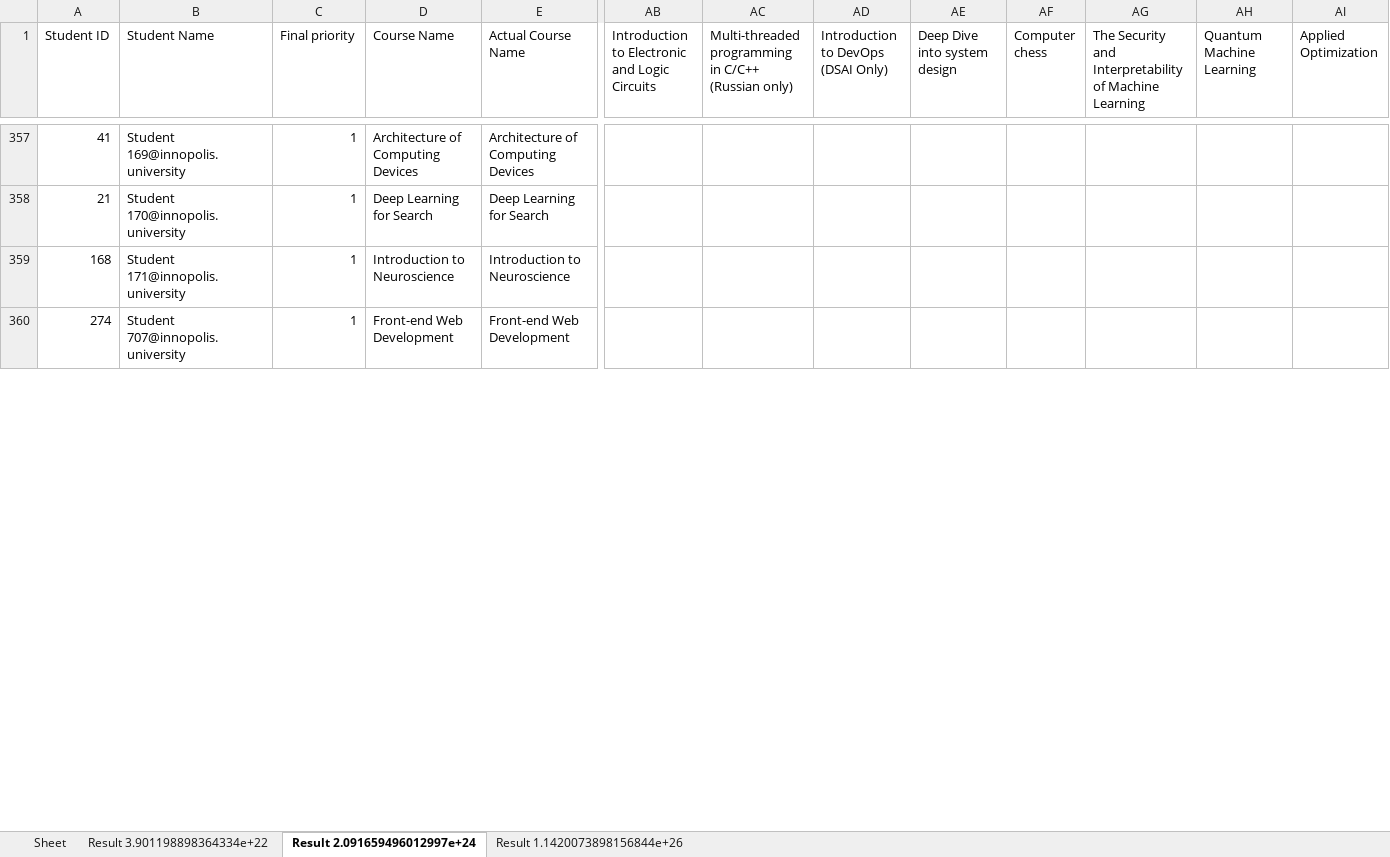
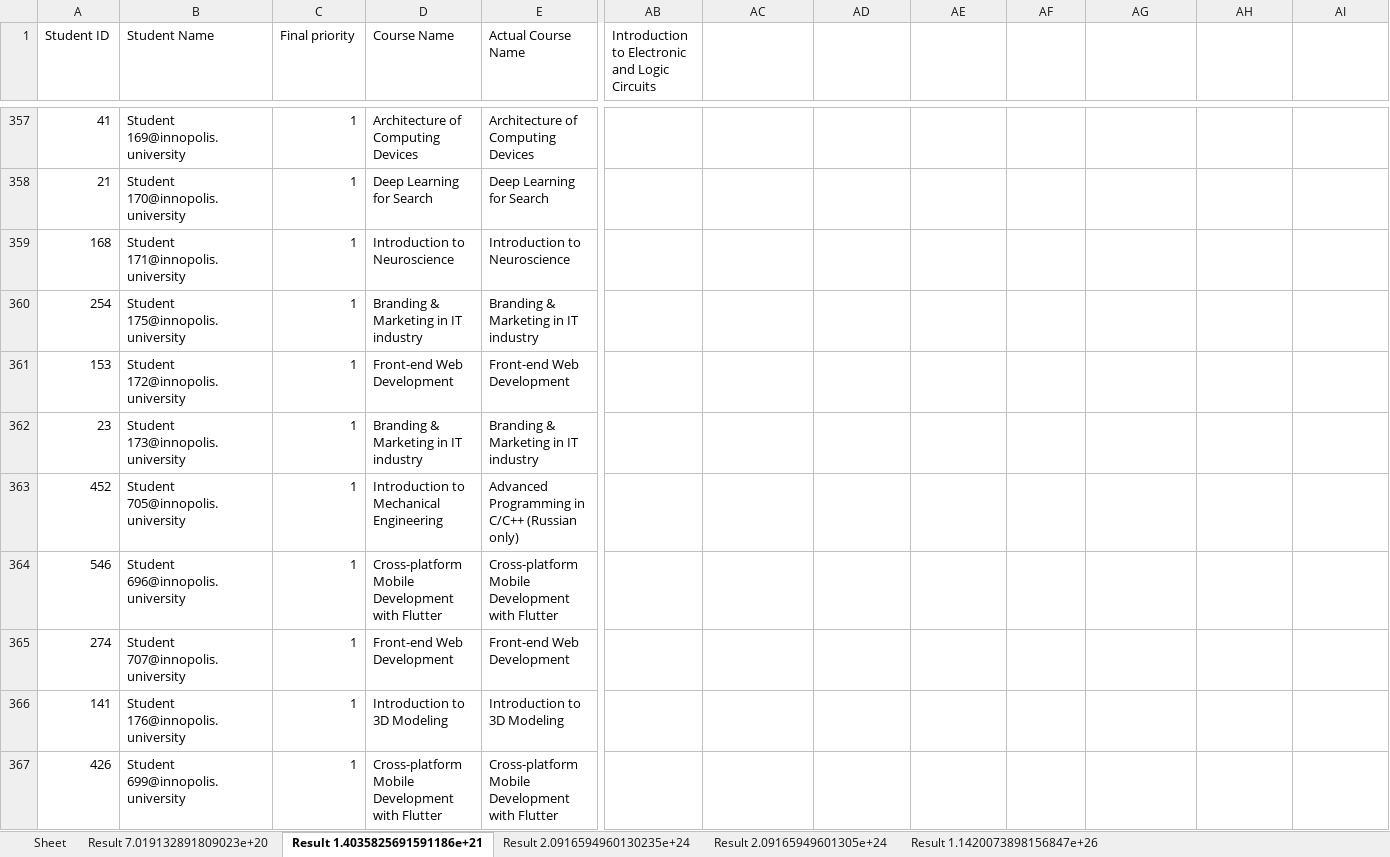
Before and after one commit to quintet-sdr/elect-gen-core, an Excel workbook: Results.xlsx, sheet Result 1.4035825691591186e+21, drawn as a sheet; only a part is shown, gaps mark what is left out; values as stored, in another font and other column widths than the file's, no borders; rows hold the shown columns only; the diff covers the shown part only; the diff names each change by its address in the sheet, - before the commit and + after, or states it on an @@ line.

```diff
--- a/Results.xlsx (sheet Result 1.4035825691591186e+21)
+++ b/Results.xlsx (sheet Result 1.4035825691591186e+21)
-sheet tab: Result 3.901198898364334e+22
+sheet tab: Result 7.019132891809023e+20
-sheet tab: Result 2.091659496012997e+24
+sheet tab: Result 1.4035825691591186e+21
-sheet tab: Result 1.1420073898156844e+26
+sheet tab: Result 2.0916594960130235e+24
+sheet tab: Result 2.09165949601305e+24
+sheet tab: Result 1.1420073898156847e+26
-AC1: Multi-threaded programming in C/C++ (Russian only)
+AC1: (empty)
-AD1: Introduction to DevOps (DSAI Only)
+AD1: (empty)
-AE1: Deep Dive into system design
+AE1: (empty)
-AF1: Computer chess
+AF1: (empty)
-AG1: The Security and Interpretability of Machine Learning
+AG1: (empty)
-AH1: Quantum Machine Learning
+AH1: (empty)
-AI1: Applied Optimization
+AI1: (empty)
@@ row 365 moved to row 360: 254 @@
+row 361: 153 | Student 172@innopolis.university | 1 | Front-end Web Development | Front-end Web Development
@@ row 373 moved to row 362: 23 @@
@@ row 369 moved to row 363: 452 @@
+row 364: 546 | Student 696@innopolis.university | 1 | Cross-platform Mobile Development with Flutter | Cross-platform Mobile Development with Flutter
@@ row 368 moved to row 366: 141 @@
+row 367: 426 | Student 699@innopolis.university | 1 | Cross-platform Mobile Development with Flutter | Cross-platform Mobile Development with Flutter
```
Also changed, not shown: 28 added rows, 31 removed rows, 249 moved rows and 105 edited cells elsewhere in this sheet, sheet Result 2.0916594960130235e+24, sheet Result 7.019132891809023e+20, 15 other files.
